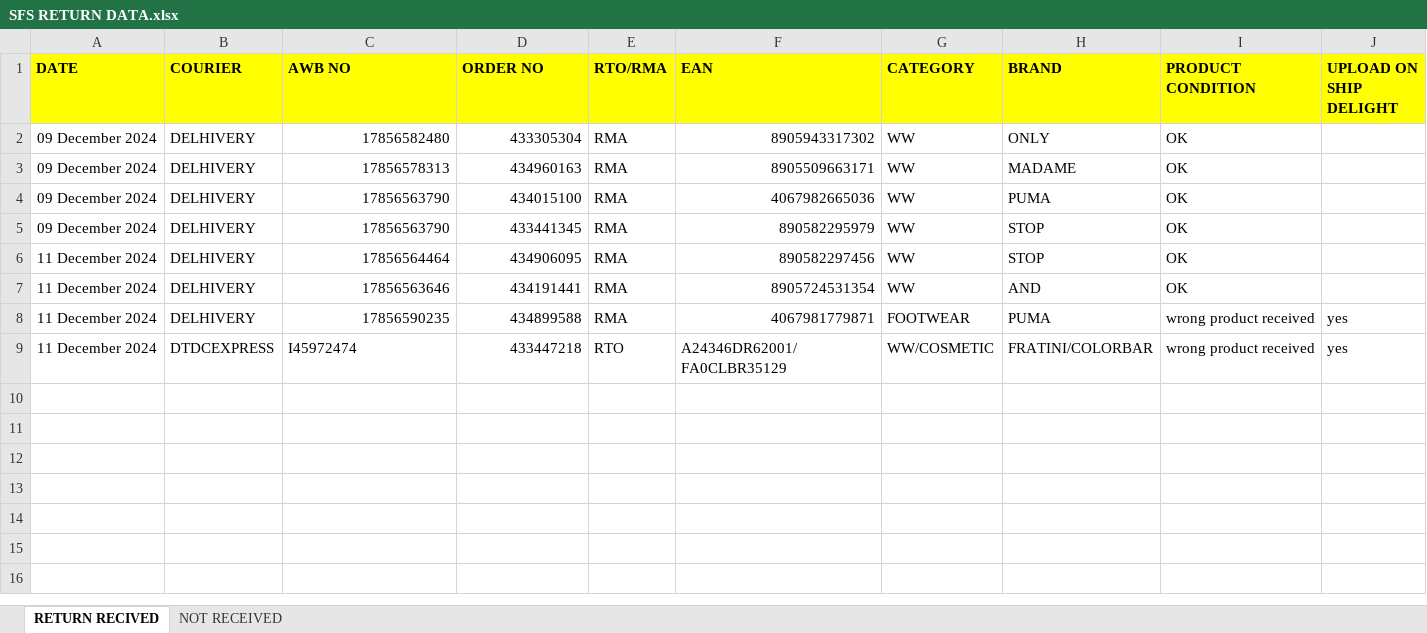
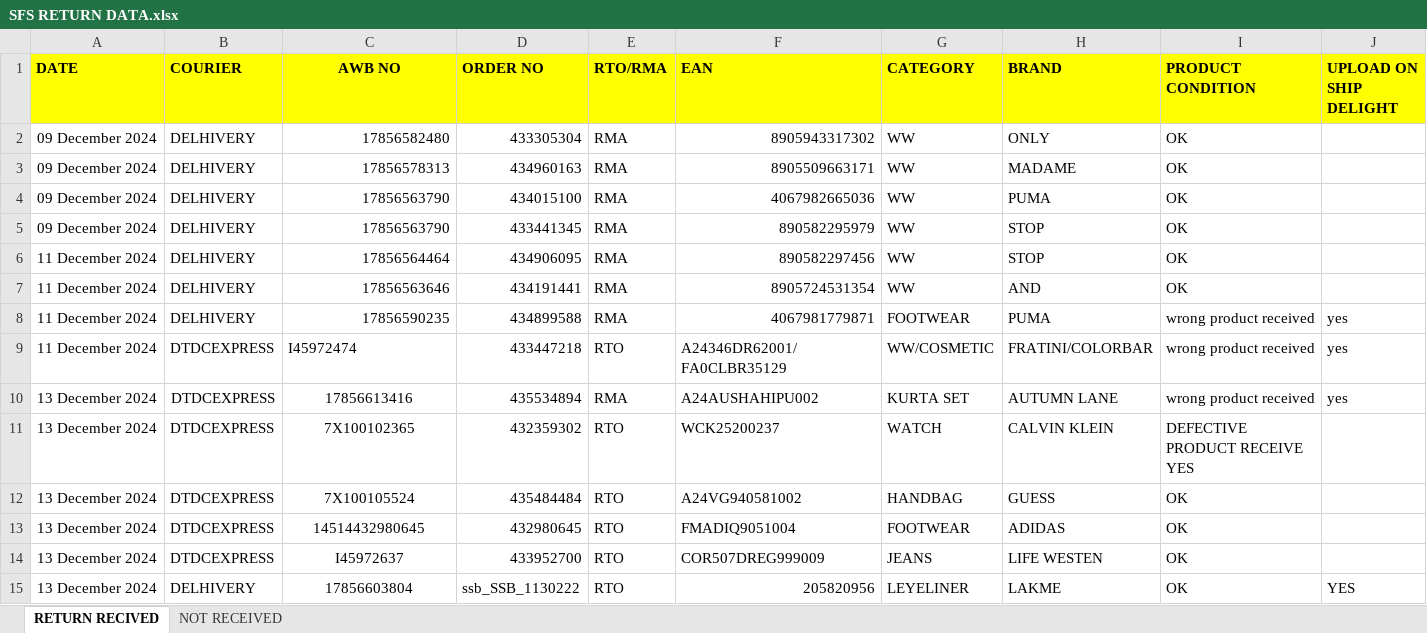
Before and after one commit to dipako5222/file, an Excel workbook: DIPAK/SFS RETURN DATA.xlsx, sheet RETURN RECIVED, drawn as a sheet; only a part is shown; values as stored, in another font and other column widths than the file's, no borders; removed rows and columns are numbered as before the commit, all else as after; rows hold the shown columns only; the diff names each change by its address in the sheet, - before the commit and + after, or states it on an @@ line.

```diff
--- a/DIPAK/SFS RETURN DATA.xlsx (sheet RETURN RECIVED)
+++ b/DIPAK/SFS RETURN DATA.xlsx (sheet RETURN RECIVED)
-C1 alignment: left
+C1 alignment: center
-row 10: (empty)
+row 10: 13 December 2024 | DTDCEXPRESS | 17856613416 | 435534894 | RMA | A24AUSHAHIPU002 | KURTA SET | AUTUMN LANE | wrong product received | yes
-row 11: (empty)
+row 11: 13 December 2024 | DTDCEXPRESS | 7X100102365 | 432359302 | RTO | WCK25200237 | WATCH | CALVIN KLEIN | DEFECTIVE PRODUCT RECEIVE YES
-row 12: (empty)
+row 12: 13 December 2024 | DTDCEXPRESS | 7X100105524 | 435484484 | RTO | A24VG940581002 | HANDBAG | GUESS | OK
-row 13:  |  | 50542020
+row 13: 13 December 2024 | DTDCEXPRESS | 14514432980645 | 432980645 | RTO | FMADIQ9051004 | FOOTWEAR | ADIDAS | OK
+row 14: 13 December 2024 | DTDCEXPRESS | I45972637 | 433952700 | RTO | COR507DREG999009 | JEANS | LIFE WESTEN | OK
+row 15: 13 December 2024 | DELHIVERY | 17856603804 | ssb_SSB_1130222 | RTO | 205820956 | LEYELINER | LAKME | OK | YES
```
Also changed, not shown: sheet NOT RECEIVED, DIPAK/DELETE ORDER DATA.xlsx, DIPAK/RTO & RMA DATA.xlsx.
